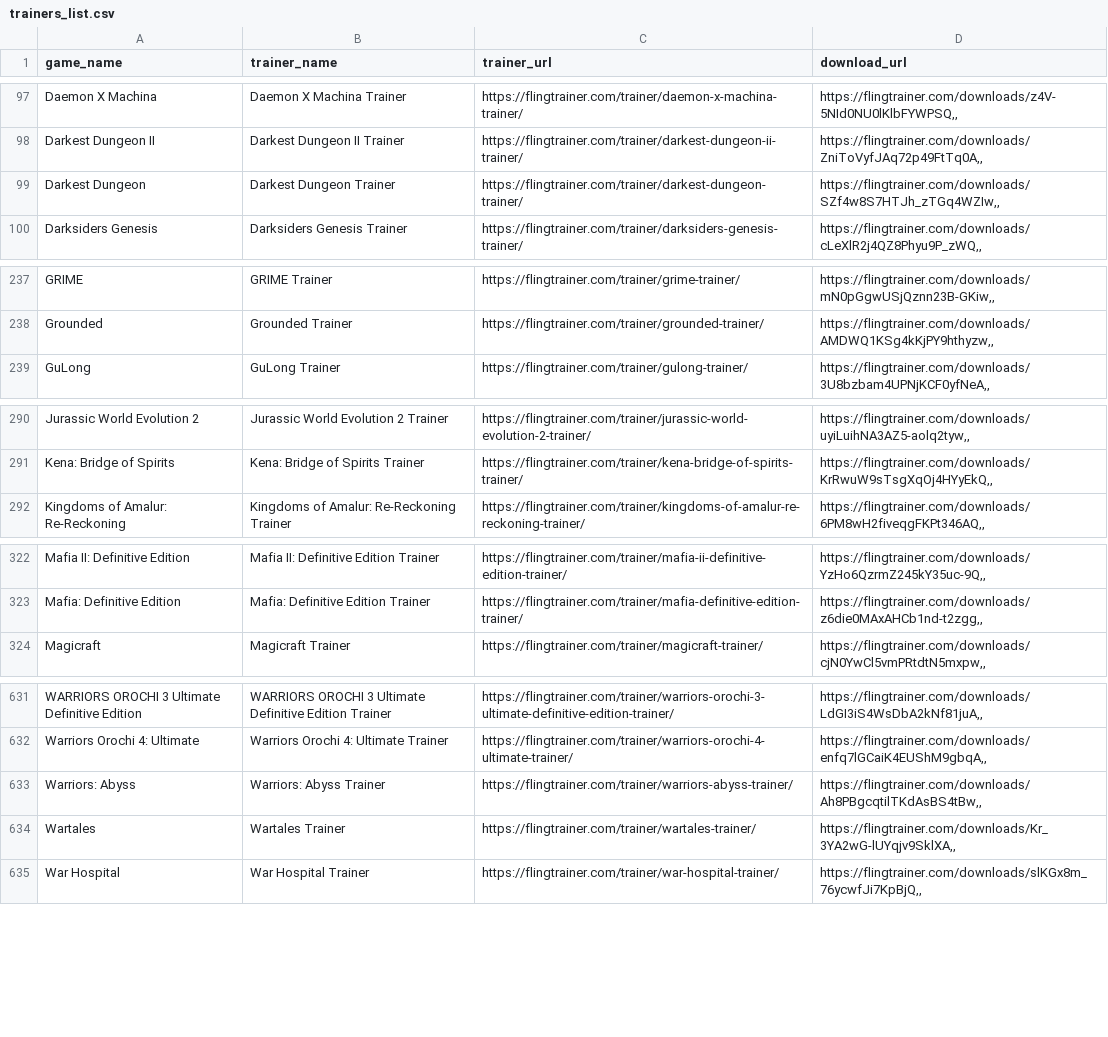
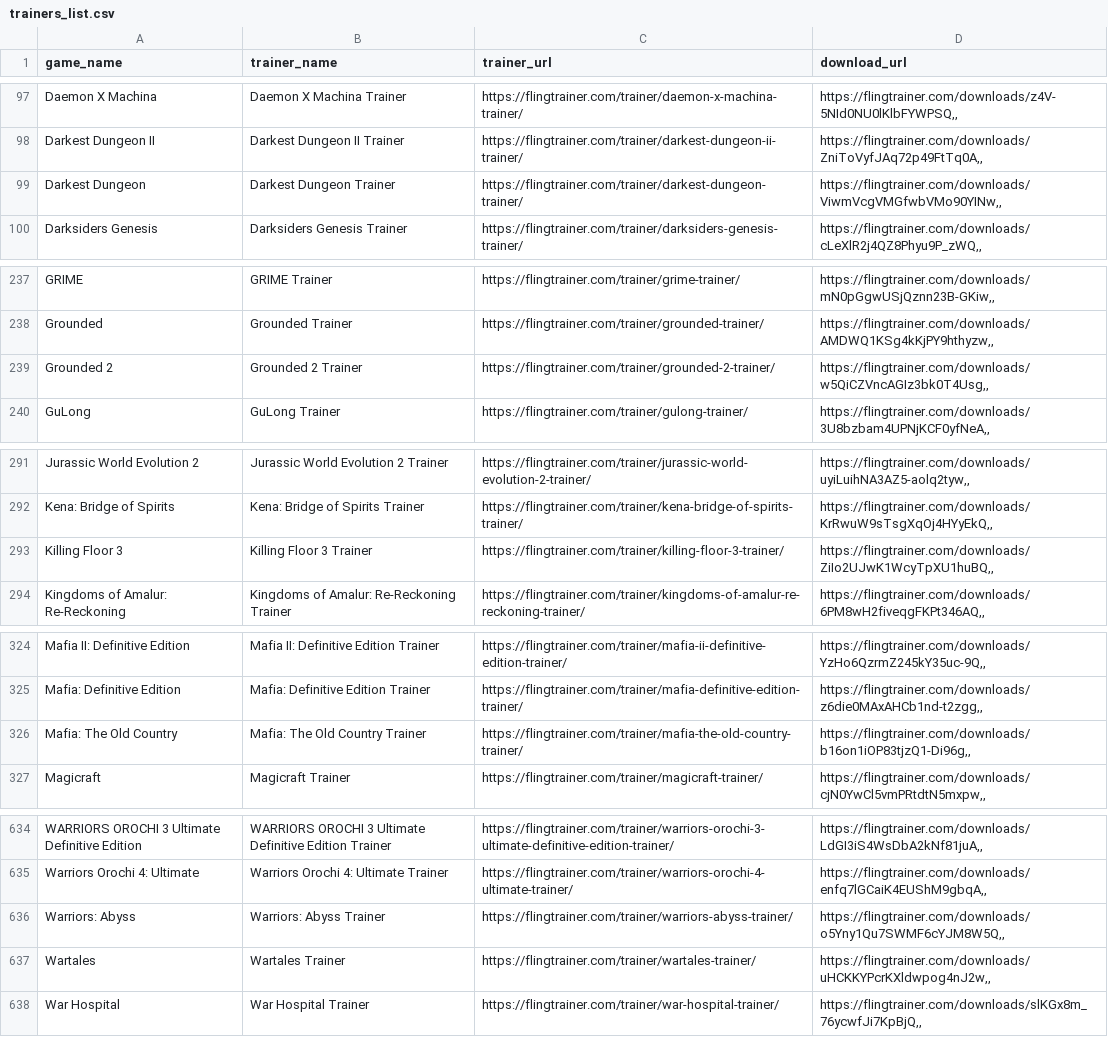
Before and after one commit to Karasukaigan/game-trainer-manager, a CSV file: app/resources/trainers_list.csv, drawn as a sheet; only a part is shown, gaps mark what is left out; the diff covers the shown part only.

Commit message:
Update trainers_list.csv

```diff
--- a/app/resources/trainers_list.csv
+++ b/app/resources/trainers_list.csv
@@ -98,3 +98,3 @@ Daemon X Machina,Daemon X Machina Trainer,https://flingtrainer.com/trainer/daemo
 Darkest Dungeon II,Darkest Dungeon II Trainer,https://flingtrainer.com/trainer/darkest-dungeon-ii-trainer/,"https://flingtrainer.com/downloads/ZniToVyfJAq72p49FtTq0A,,"
-Darkest Dungeon,Darkest Dungeon Trainer,https://flingtrainer.com/trainer/darkest-dungeon-trainer/,"https://flingtrainer.com/downloads/SZf4w8S7HTJh_zTGq4WZIw,,"
+Darkest Dungeon,Darkest Dungeon Trainer,https://flingtrainer.com/trainer/darkest-dungeon-trainer/,"https://flingtrainer.com/downloads/ViwmVcgVMGfwbVMo90YINw,,"
 Darksiders Genesis,Darksiders Genesis Trainer,https://flingtrainer.com/trainer/darksiders-genesis-trainer/,"https://flingtrainer.com/downloads/cLeXlR2j4QZ8Phyu9P_zWQ,,"
@@ -238,2 +238,3 @@ GRIME,GRIME Trainer,https://flingtrainer.com/trainer/grime-trainer/,"https://fli
 Grounded,Grounded Trainer,https://flingtrainer.com/trainer/grounded-trainer/,"https://flingtrainer.com/downloads/AMDWQ1KSg4kKjPY9hthyzw,,"
+Grounded 2,Grounded 2 Trainer,https://flingtrainer.com/trainer/grounded-2-trainer/,"https://flingtrainer.com/downloads/w5QiCZVncAGIz3bk0T4Usg,,"
 GuLong,GuLong Trainer,https://flingtrainer.com/trainer/gulong-trainer/,"https://flingtrainer.com/downloads/3U8bzbam4UPNjKCF0yfNeA,,"
@@ -291,2 +292,3 @@ Jurassic World Evolution 2,Jurassic World Evolution 2 Trainer,https://flingtrain
 Kena: Bridge of Spirits,Kena: Bridge of Spirits Trainer,https://flingtrainer.com/trainer/kena-bridge-of-spirits-trainer/,"https://flingtrainer.com/downloads/KrRwuW9sTsgXqOj4HYyEkQ,,"
+Killing Floor 3,Killing Floor 3 Trainer,https://flingtrainer.com/trainer/killing-floor-3-trainer/,"https://flingtrainer.com/downloads/ZiIo2UJwK1WcyTpXU1huBQ,,"
 Kingdoms of Amalur: Re-Reckoning,Kingdoms of Amalur: Re-Reckoning Trainer,https://flingtrainer.com/trainer/kingdoms-of-amalur-re-reckoning-trainer/,"https://flingtrainer.com/downloads/6PM8wH2fiveqgFKPt346AQ,,"
@@ -323,2 +325,3 @@ Mafia II: Definitive Edition,Mafia II: Definitive Edition Trainer,https://flingt
 Mafia: Definitive Edition,Mafia: Definitive Edition Trainer,https://flingtrainer.com/trainer/mafia-definitive-edition-trainer/,"https://flingtrainer.com/downloads/z6die0MAxAHCb1nd-t2zgg,,"
+Mafia: The Old Country,Mafia: The Old Country Trainer,https://flingtrainer.com/trainer/mafia-the-old-country-trainer/,"https://flingtrainer.com/downloads/b16on1iOP83tjzQ1-Di96g,,"
 Magicraft,Magicraft Trainer,https://flingtrainer.com/trainer/magicraft-trainer/,"https://flingtrainer.com/downloads/cjN0YwCl5vmPRtdtN5mxpw,,"
@@ -632,4 +635,4 @@ WARRIORS OROCHI 3 Ultimate Definitive Edition,WARRIORS OROCHI 3 Ultimate Definit
 Warriors Orochi 4: Ultimate,Warriors Orochi 4: Ultimate Trainer,https://flingtrainer.com/trainer/warriors-orochi-4-ultimate-trainer/,"https://flingtrainer.com/downloads/enfq7lGCaiK4EUShM9gbqA,,"
-Warriors: Abyss,Warriors: Abyss Trainer,https://flingtrainer.com/trainer/warriors-abyss-trainer/,"https://flingtrainer.com/downloads/Ah8PBgcqtilTKdAsBS4tBw,,"
-Wartales,Wartales Trainer,https://flingtrainer.com/trainer/wartales-trainer/,"https://flingtrainer.com/downloads/Kr_3YA2wG-lUYqjv9SklXA,,"
+Warriors: Abyss,Warriors: Abyss Trainer,https://flingtrainer.com/trainer/warriors-abyss-trainer/,"https://flingtrainer.com/downloads/o5Yny1Qu7SWMF6cYJM8W5Q,,"
+Wartales,Wartales Trainer,https://flingtrainer.com/trainer/wartales-trainer/,"https://flingtrainer.com/downloads/uHCKKYPcrKXldwpog4nJ2w,,"
 War Hospital,War Hospital Trainer,https://flingtrainer.com/trainer/war-hospital-trainer/,"https://flingtrainer.com/downloads/slKGx8m_76ycwfJi7KpBjQ,,"
```
Also changed, not shown: 4 edited cells elsewhere in this file.
